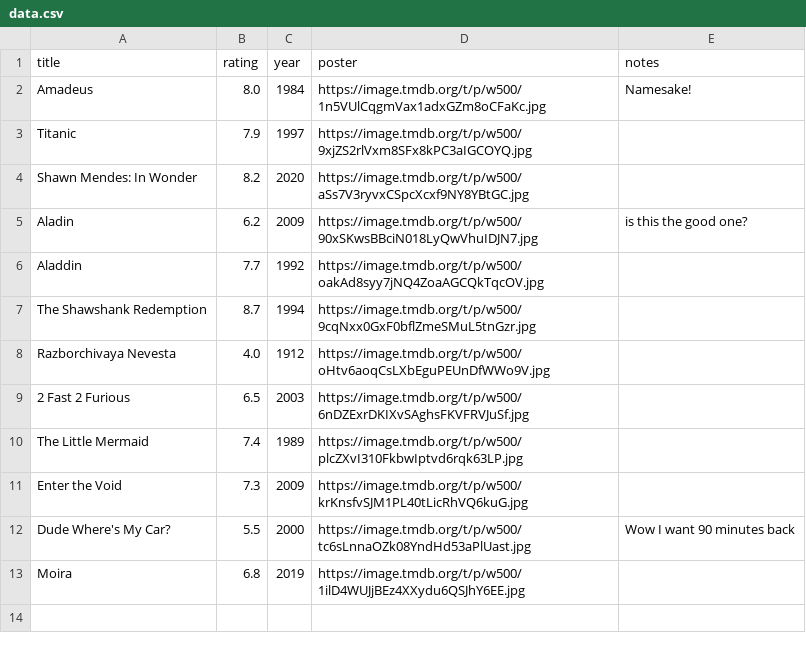
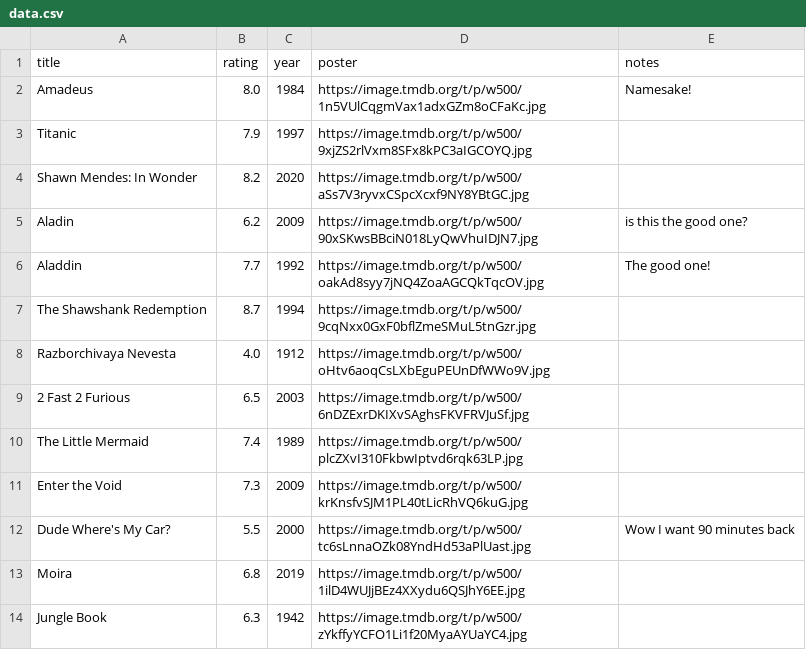
Before and after one commit to MilosTadic01/movie_db_webpage, a CSV file: data/data.csv, drawn as a sheet.

```diff
--- a/data/data.csv
+++ b/data/data.csv
@@ -5,3 +5,3 @@ Shawn Mendes: In Wonder,8.2,2020,https://image.tmdb.org/t/p/w500/aSs7V3ryvxCSpcX
 Aladin,6.2,2009,https://image.tmdb.org/t/p/w500/90xSKwsBBciN018LyQwVhuIDJN7.jpg,is this the good one?
-Aladdin,7.7,1992,https://image.tmdb.org/t/p/w500/oakAd8syy7jNQ4ZoaAGCQkTqcOV.jpg,
+Aladdin,7.7,1992,https://image.tmdb.org/t/p/w500/oakAd8syy7jNQ4ZoaAGCQkTqcOV.jpg,The good one!
 The Shawshank Redemption,8.7,1994,https://image.tmdb.org/t/p/w500/9cqNxx0GxF0bflZmeSMuL5tnGzr.jpg,
@@ -13 +13,2 @@ Dude Where's My Car?,5.5,2000,https://image.tmdb.org/t/p/w500/tc6sLnnaOZk08YndHd
 Moira,6.8,2019,https://image.tmdb.org/t/p/w500/1ilD4WUJjBEz4XXydu6QSJhY6EE.jpg,
+Jungle Book,6.3,1942,https://image.tmdb.org/t/p/w500/zYkffyYCFO1Li1f20MyaAYUaYC4.jpg,
```
Also changed, not shown: 4 other files.
